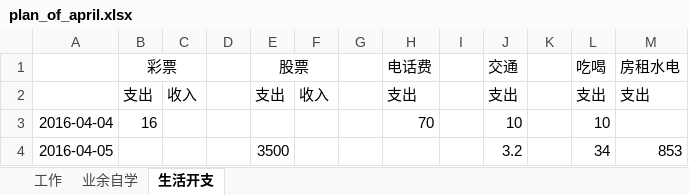
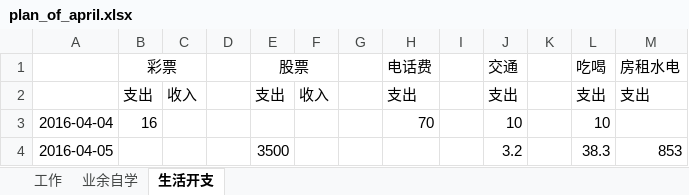
Before and after one commit to wantao/wendang, an Excel workbook: plan_of_april.xlsx, sheet 生活开支, drawn as a sheet; values as stored, in another font and other column widths than the file's, no borders; the diff names each change by its address in the sheet, - before the commit and + after, or states it on an @@ line.

```diff
--- a/plan_of_april.xlsx (sheet 生活开支)
+++ b/plan_of_april.xlsx (sheet 生活开支)
-L4 (吃喝): 34
+L4 (吃喝): 38.3
```
Also changed, not shown: sheet 工作, 1 other file.
